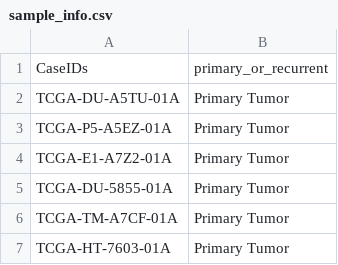
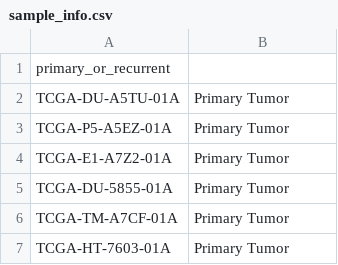
Before and after one commit to rohitveligeti/DESeq2-Workshop-Data, a CSV file: sample_info.csv, drawn as a sheet; only a part is shown.

Commit message:
Fixed Columns Headers
Fix

```diff
--- a/sample_info.csv
+++ b/sample_info.csv
@@ -1,2 +1,2 @@
-CaseIDs, primary_or_recurrent
+primary_or_recurrent
 TCGA-DU-A5TU-01A,Primary Tumor
```
